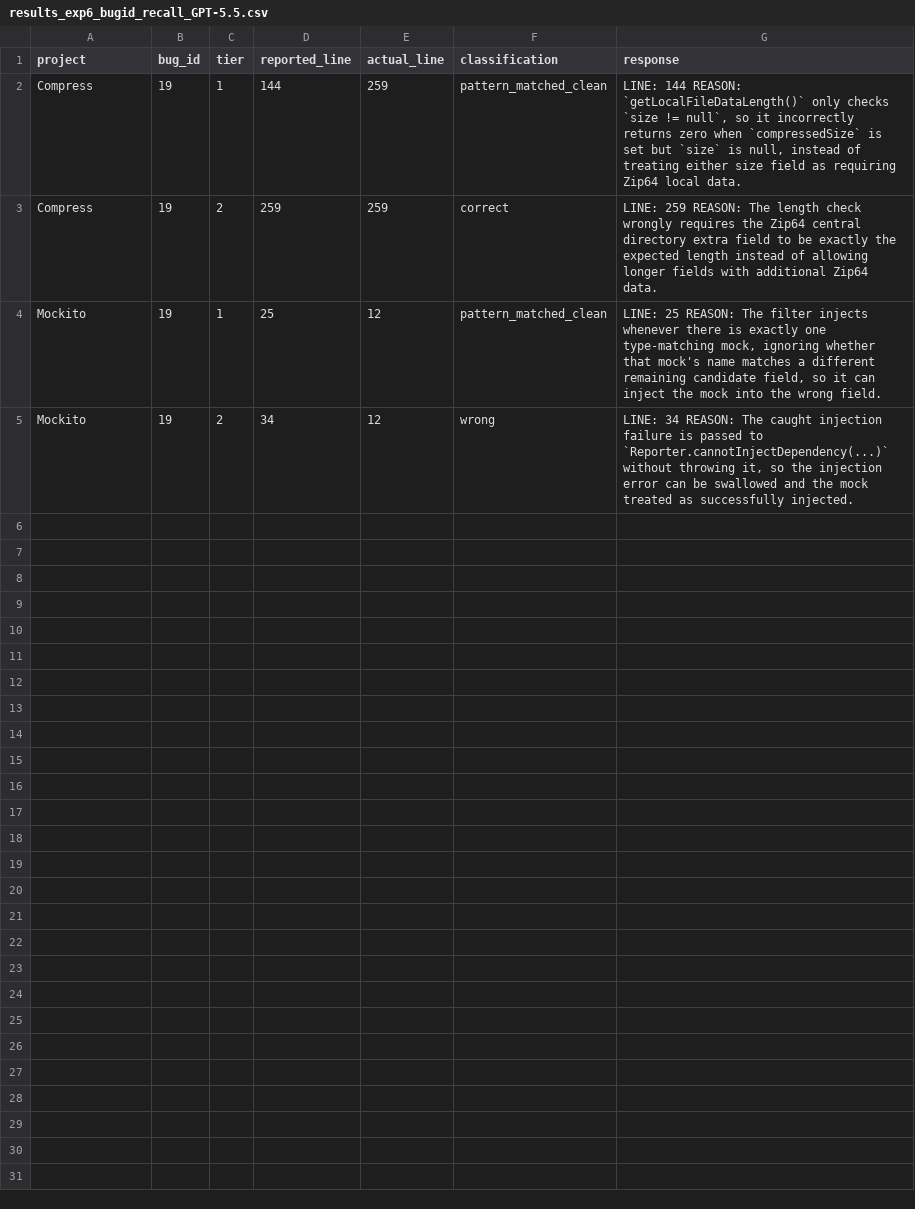
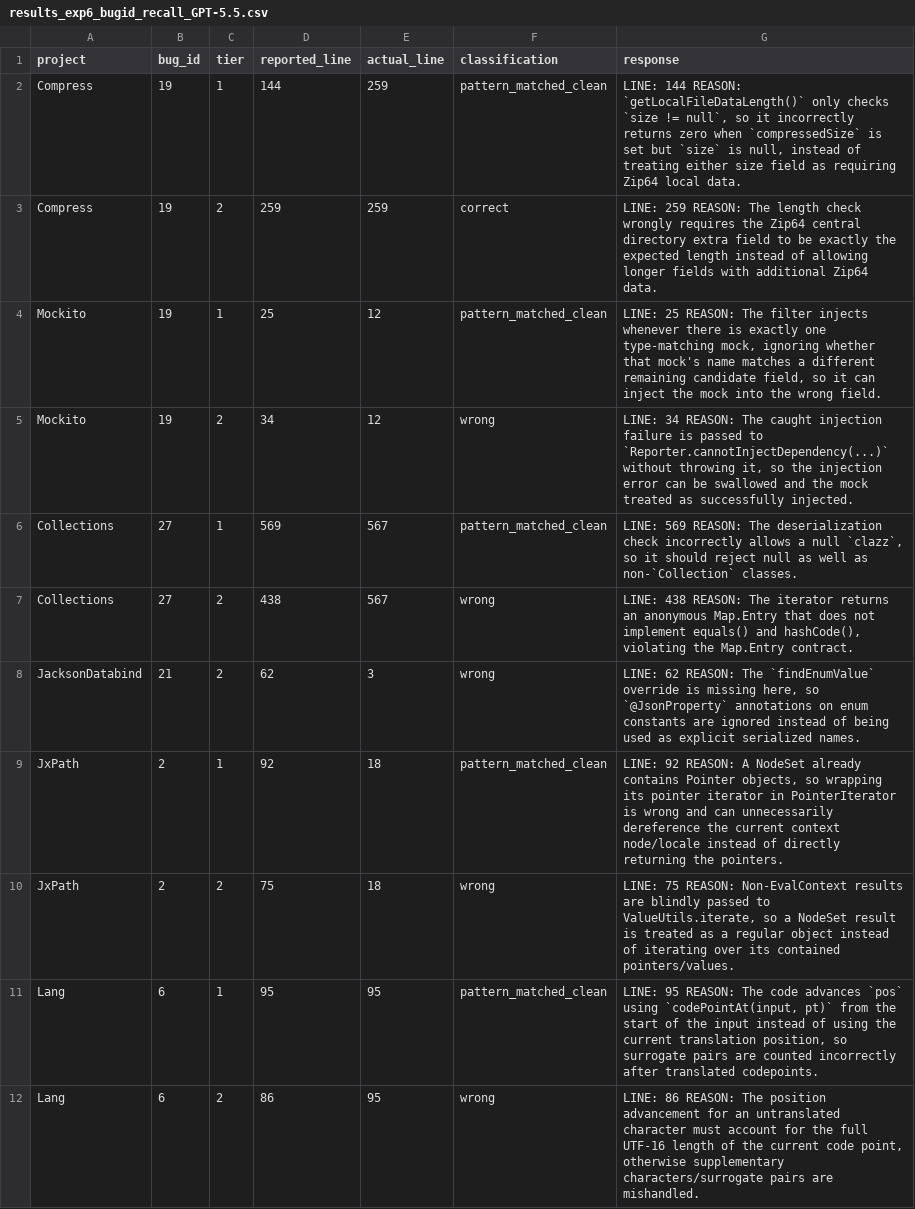
Before and after one commit to sanjana-ghanta/LLM-Bug-Study, a CSV file: results/java/results_exp6_bugid_recall_GPT-5.5.csv, drawn as a sheet.

```diff
--- a/results/java/results_exp6_bugid_recall_GPT-5.5.csv
+++ b/results/java/results_exp6_bugid_recall_GPT-5.5.csv
@@ -5 +5,8 @@ Mockito,19,1,25,12,pattern_matched_clean,"LINE: 25 REASON: The filter injects wh
 Mockito,19,2,34,12,wrong,"LINE: 34 REASON: The caught injection failure is passed to `Reporter.cannotInjectDependency(...)` without throwing it, so the injection error can be swallowed and the mock treated as successfully injected."
+Collections,27,1,569,567,pattern_matched_clean,"LINE: 569 REASON: The deserialization check incorrectly allows a null `clazz`, so it should reject null as well as non-`Collection` classes."
+Collections,27,2,438,567,wrong,"LINE: 438 REASON: The iterator returns an anonymous Map.Entry that does not implement equals() and hashCode(), violating the Map.Entry contract."
+JacksonDatabind,21,2,62,3,wrong,"LINE: 62 REASON: The `findEnumValue` override is missing here, so `@JsonProperty` annotations on enum constants are ignored instead of being used as explicit serialized names."
+JxPath,2,1,92,18,pattern_matched_clean,"LINE: 92 REASON: A NodeSet already contains Pointer objects, so wrapping its pointer iterator in PointerIterator is wrong and can unnecessarily dereference the current context node/locale instead of directly returning the pointers."
+JxPath,2,2,75,18,wrong,"LINE: 75 REASON: Non-EvalContext results are blindly passed to ValueUtils.iterate, so a NodeSet result is treated as a regular object instead of iterating over its contained pointers/values."
+Lang,6,1,95,95,pattern_matched_clean,"LINE: 95 REASON: The code advances `pos` using `codePointAt(input, pt)` from the start of the input instead of using the current translation position, so surrogate pairs are counted incorrectly after translated codepoints."
+Lang,6,2,86,95,wrong,"LINE: 86 REASON: The position advancement for an untranslated character must account for the full UTF-16 length of the current code point, otherwise supplementary characters/surrogate pairs are mishandled."
```
Also changed, not shown: results/java/results_exp7_context_framing_GPT-5.5.csv, results/python/results_exp6_bugid_recall_python_GPT-5.5.csv, 6 other files.
